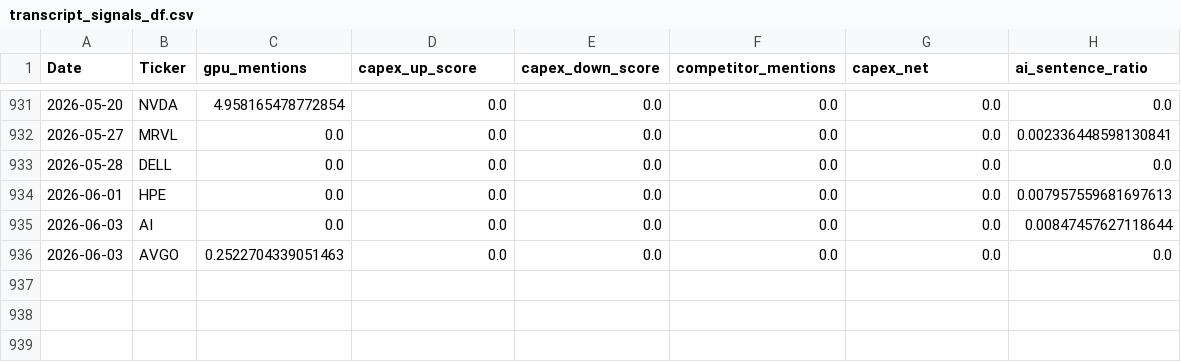
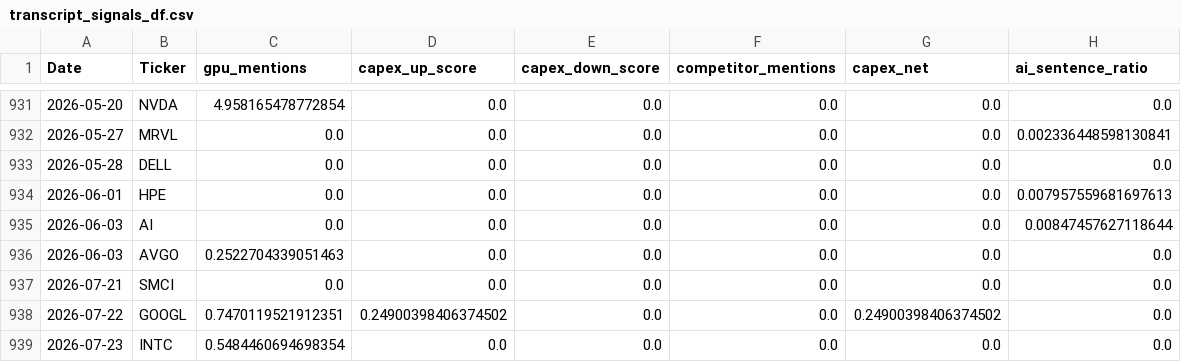
Before and after one commit to heiditam/ai_sector_signal_research, a CSV file: data/transcript_signals_df.csv, drawn as a sheet; only a part is shown, gaps mark what is left out.

```diff
--- a/data/transcript_signals_df.csv
+++ b/data/transcript_signals_df.csv
@@ -936 +936,4 @@ Date,Ticker,gpu_mentions,capex_up_score,capex_down_score,competitor_mentions,cap
 2026-06-03,AVGO,0.2522704339051463,0.0,0.0,0.0,0.0,0.0
+2026-07-21,SMCI,0.0,0.0,0.0,0.0,0.0,0.0
+2026-07-22,GOOGL,0.7470119521912351,0.24900398406374502,0.0,0.0,0.24900398406374502,0.0
+2026-07-23,INTC,0.5484460694698354,0.0,0.0,0.0,0.0,0.0
```
Also changed, not shown: data/clean_prices.csv, 12 other files.
